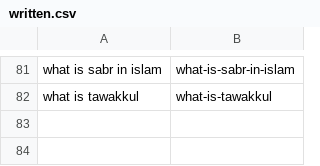
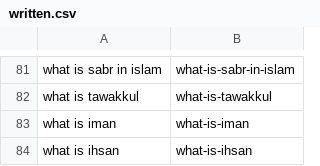
Before and after one commit to charliesheep7/dearpup_website, a CSV file: .claude/skills/deenup-blog-writer/written.csv, drawn as a sheet; only a part is shown, gaps mark what is left out.

```diff
--- a/.claude/skills/deenup-blog-writer/written.csv
+++ b/.claude/skills/deenup-blog-writer/written.csv
@@ -82 +82,3 @@ what is sabr in islam,what-is-sabr-in-islam
 what is tawakkul,what-is-tawakkul
+what is iman,what-is-iman
+what is ihsan,what-is-ihsan
```
Also changed, not shown: 2 other files.
